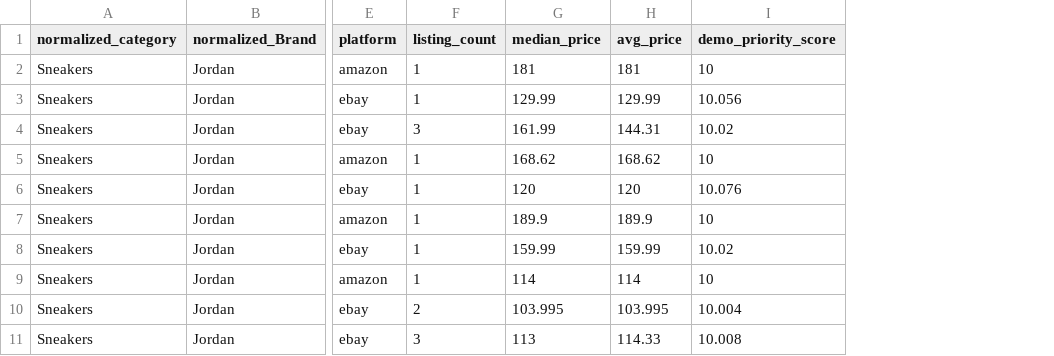
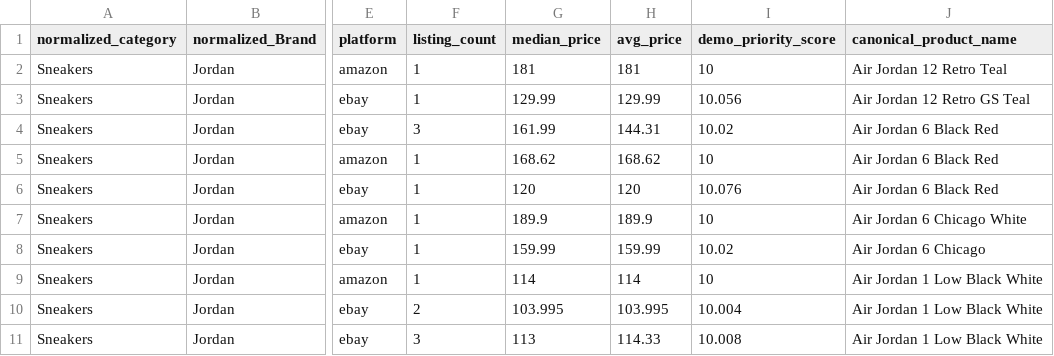
Before and after one commit to bhuvanesh15/dataapp, a CSV file: public/data/price_benchmark_v2.csv, drawn as a sheet; only a part is shown, gaps mark what is left out; the diff names each change by its address in the sheet, - before the commit and + after, or states it on an @@ line.

```diff
--- a/public/data/price_benchmark_v2.csv
+++ b/public/data/price_benchmark_v2.csv
+column J (canonical_product_name), rows 2-11: Air Jordan 12 Retro Teal | Air Jordan 12 Retro GS Teal | Air Jordan 6 Black Red | Air Jordan 6 Black Red | Air Jordan 6 Black Red | Air Jordan 6 Chicago White | Air Jordan 6 Chicago | Air Jordan 1 Low Black White | Air Jordan 1 Low Black White | Air Jordan 1 Low Black White
```
Also changed, not shown: 10 other files.
